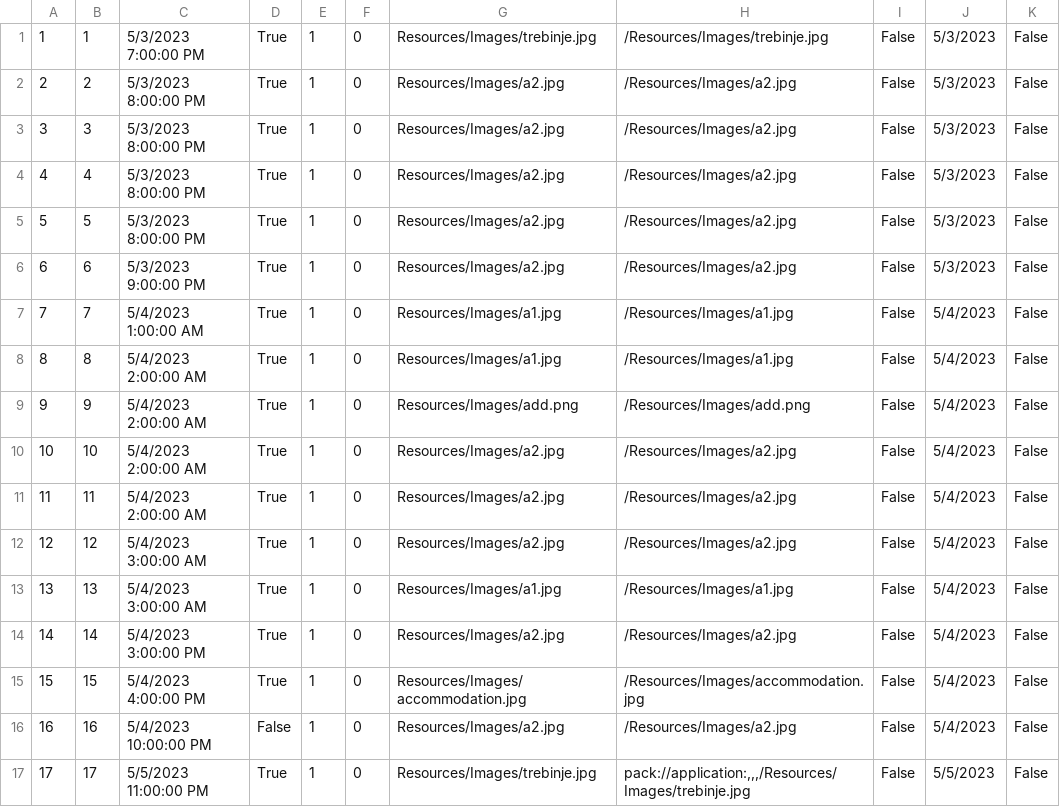
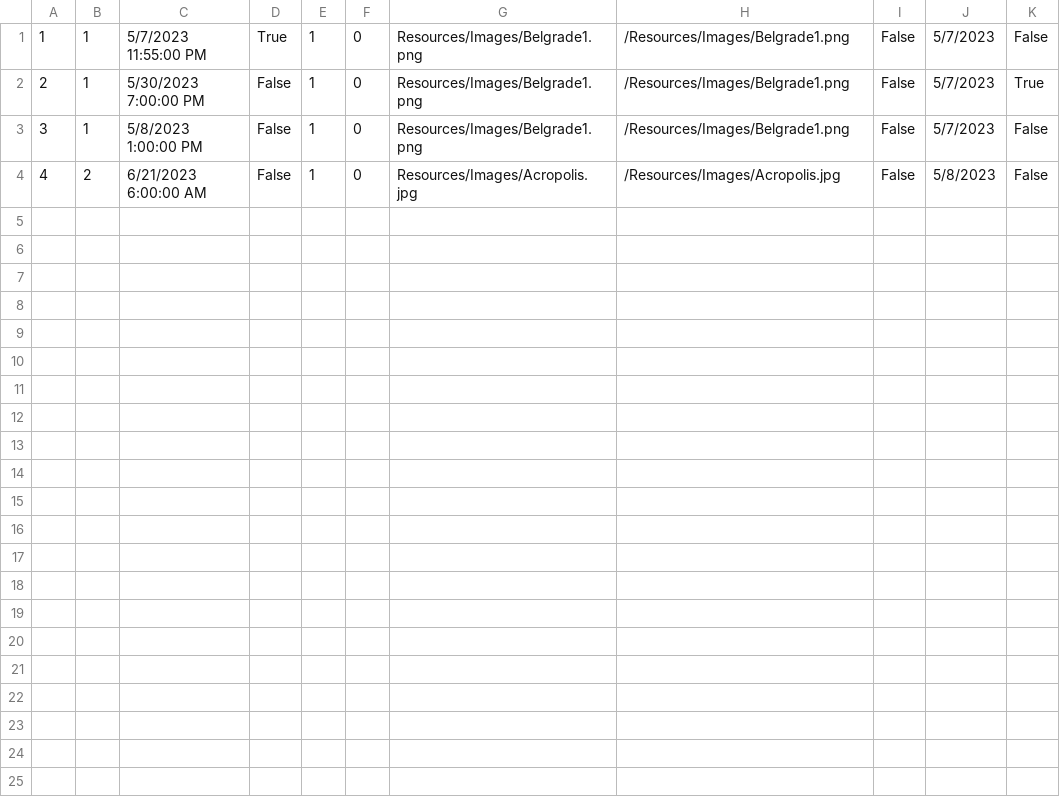
Before and after one commit to anjalovric/Tim1, a CSV file: InitialProject/Resources/Data/tourInstances.csv, drawn as a sheet.

Commit message:
fix:Style updated and new test datas

```diff
--- a/InitialProject/Resources/Data/tourInstances.csv
+++ b/InitialProject/Resources/Data/tourInstances.csv
@@ -1,17 +1,4 @@
-1|1|5/3/2023 7:00:00 PM|True|1|0|Resources/Images/trebinje.jpg|/Resources/Images/trebinje.jpg|False|5/3/2023|False
-2|2|5/3/2023 8:00:00 PM|True|1|0|Resources/Images/a2.jpg|/Resources/Images/a2.jpg|False|5/3/2023|False
-3|3|5/3/2023 8:00:00 PM|True|1|0|Resources/Images/a2.jpg|/Resources/Images/a2.jpg|False|5/3/2023|False
-4|4|5/3/2023 8:00:00 PM|True|1|0|Resources/Images/a2.jpg|/Resources/Images/a2.jpg|False|5/3/2023|False
-5|5|5/3/2023 8:00:00 PM|True|1|0|Resources/Images/a2.jpg|/Resources/Images/a2.jpg|False|5/3/2023|False
-6|6|5/3/2023 9:00:00 PM|True|1|0|Resources/Images/a2.jpg|/Resources/Images/a2.jpg|False|5/3/2023|False
-7|7|5/4/2023 1:00:00 AM|True|1|0|Resources/Images/a1.jpg|/Resources/Images/a1.jpg|False|5/4/2023|False
-8|8|5/4/2023 2:00:00 AM|True|1|0|Resources/Images/a1.jpg|/Resources/Images/a1.jpg|False|5/4/2023|False
-9|9|5/4/2023 2:00:00 AM|True|1|0|Resources/Images/add.png|/Resources/Images/add.png|False|5/4/2023|False
-10|10|5/4/2023 2:00:00 AM|True|1|0|Resources/Images/a2.jpg|/Resources/Images/a2.jpg|False|5/4/2023|False
-11|11|5/4/2023 2:00:00 AM|True|1|0|Resources/Images/a2.jpg|/Resources/Images/a2.jpg|False|5/4/2023|False
-12|12|5/4/2023 3:00:00 AM|True|1|0|Resources/Images/a2.jpg|/Resources/Images/a2.jpg|False|5/4/2023|False
-13|13|5/4/2023 3:00:00 AM|True|1|0|Resources/Images/a1.jpg|/Resources/Images/a1.jpg|False|5/4/2023|False
-14|14|5/4/2023 3:00:00 PM|True|1|0|Resources/Images/a2.jpg|/Resources/Images/a2.jpg|False|5/4/2023|False
-15|15|5/4/2023 4:00:00 PM|True|1|0|Resources/Images/accommodation.jpg|/Resources/Images/accommodation.jpg|False|5/4/2023|False
-16|16|5/4/2023 10:00:00 PM|False|1|0|Resources/Images/a2.jpg|/Resources/Images/a2.jpg|False|5/4/2023|False
-17|17|5/5/2023 11:00:00 PM|True|1|0|Resources/Images/trebinje.jpg|pack://application:,,,/Resources/Images/trebinje.jpg|False|5/5/2023|False
+1|1|5/7/2023 11:55:00 PM|True|1|0|Resources/Images/Belgrade1.png|/Resources/Images/Belgrade1.png|False|5/7/2023|False
+2|1|5/30/2023 7:00:00 PM|False|1|0|Resources/Images/Belgrade1.png|/Resources/Images/Belgrade1.png|False|5/7/2023|True
+3|1|5/8/2023 1:00:00 PM|False|1|0|Resources/Images/Belgrade1.png|/Resources/Images/Belgrade1.png|False|5/7/2023|False
+4|2|6/21/2023 6:00:00 AM|False|1|0|Resources/Images/Acropolis.jpg|/Resources/Images/Acropolis.jpg|False|5/8/2023|False
```
Also changed, not shown: InitialProject/Resources/Data/locations.csv, InitialProject/Resources/Data/ordinaryRequests.csv, 37 other files.
